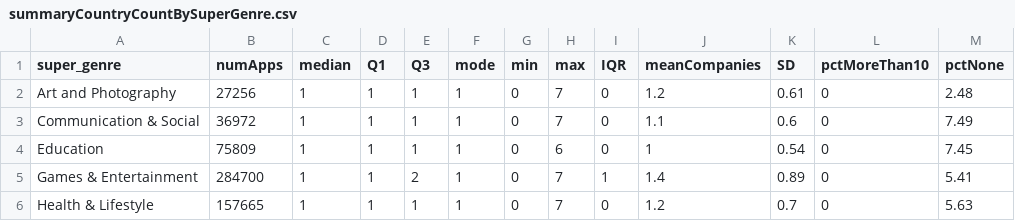
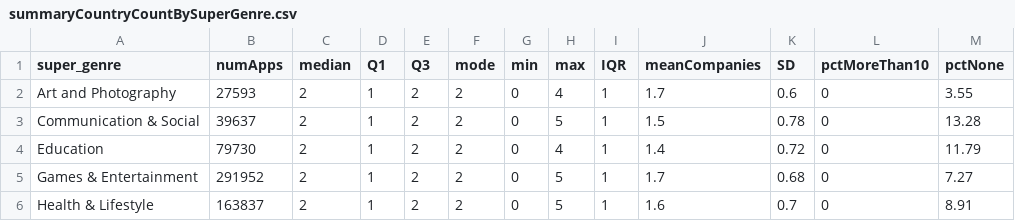
Before and after one commit to sociam/xray, a CSV file: analysis/saveouts_RESULTS/countries_by_genre/summaryCountryCountBySuperGenre.csv, drawn as a sheet; only a part is shown; the diff covers the shown part only.

Commit message:
Update country analysis with new JSON host-company mapping

```diff
--- a/analysis/saveouts_RESULTS/countries_by_genre/summaryCountryCountBySuperGenre.csv
+++ b/analysis/saveouts_RESULTS/countries_by_genre/summaryCountryCountBySuperGenre.csv
@@ -1,6 +1,6 @@
 super_genre,numApps,median,Q1,Q3,mode,min,max,IQR,meanCompanies,SD,pctMoreThan10,pctNone
-Art and Photography,27256,1,1,1,1,0,7,0,1.2,0.61,0,2.48
-Communication & Social,36972,1,1,1,1,0,7,0,1.1,0.6,0,7.49
-Education,75809,1,1,1,1,0,6,0,1,0.54,0,7.45
-Games & Entertainment,284700,1,1,2,1,0,7,1,1.4,0.89,0,5.41
-Health & Lifestyle,157665,1,1,1,1,0,7,0,1.2,0.7,0,5.63
+Art and Photography,27593,2,1,2,2,0,4,1,1.7,0.6,0,3.55
+Communication & Social,39637,2,1,2,2,0,5,1,1.5,0.78,0,13.28
+Education,79730,2,1,2,2,0,4,1,1.4,0.72,0,11.79
+Games & Entertainment,291952,2,1,2,2,0,5,1,1.7,0.68,0,7.27
+Health & Lifestyle,163837,2,1,2,2,0,5,1,1.6,0.7,0,8.91
```
Also changed, not shown: 27 edited cells elsewhere in this file, 8 other files.
